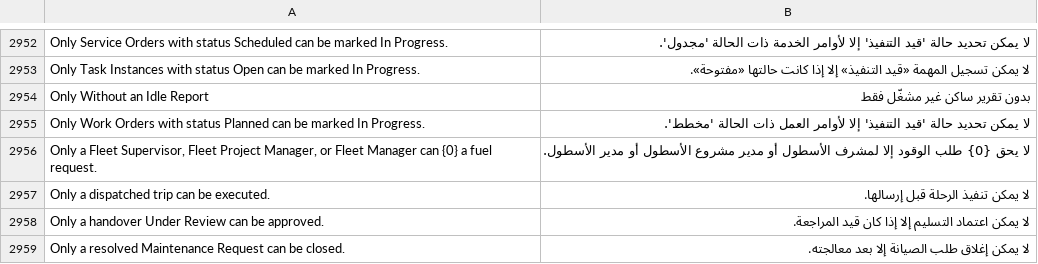
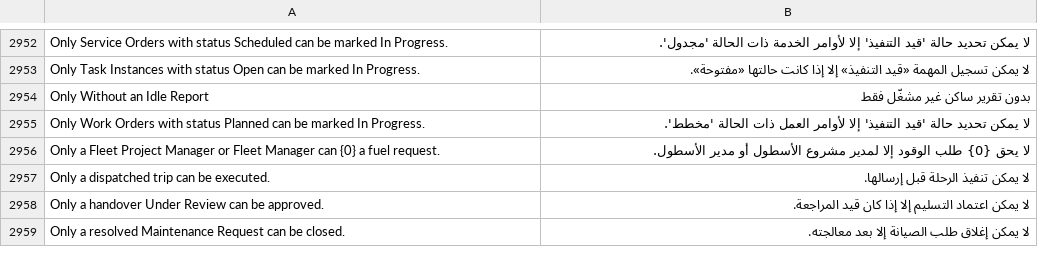
Before and after one commit to iabodysa/apex, a CSV file: apex/translations/ar.csv, drawn as a sheet; only a part is shown, gaps mark what is left out.

Commit message:
fix error — five reports offered a role a menu entry it was refused on open, and three integrity checks short-circuited on a name equal to its doctype

```diff
--- a/apex/translations/ar.csv
+++ b/apex/translations/ar.csv
@@ -2955,3 +2955,3 @@ Only Without an Idle Report,بدون تقرير ساكن غير مشغّل فق
 Only Work Orders with status Planned can be marked In Progress.,لا يمكن تحديد حالة 'قيد التنفيذ' إلا لأوامر العمل ذات الحالة 'مخطط'.
-"Only a Fleet Supervisor, Fleet Project Manager, or Fleet Manager can {0} a fuel request.",لا يحق {0} طلب الوقود إلا لمشرف الأسطول أو مدير مشروع الأسطول أو مدير الأسطول.
+Only a Fleet Project Manager or Fleet Manager can {0} a fuel request.,لا يحق {0} طلب الوقود إلا لمدير مشروع الأسطول أو مدير الأسطول.
 Only a dispatched trip can be executed.,لا يمكن تنفيذ الرحلة قبل إرسالها.
```
Also changed, not shown: 40 other files.
